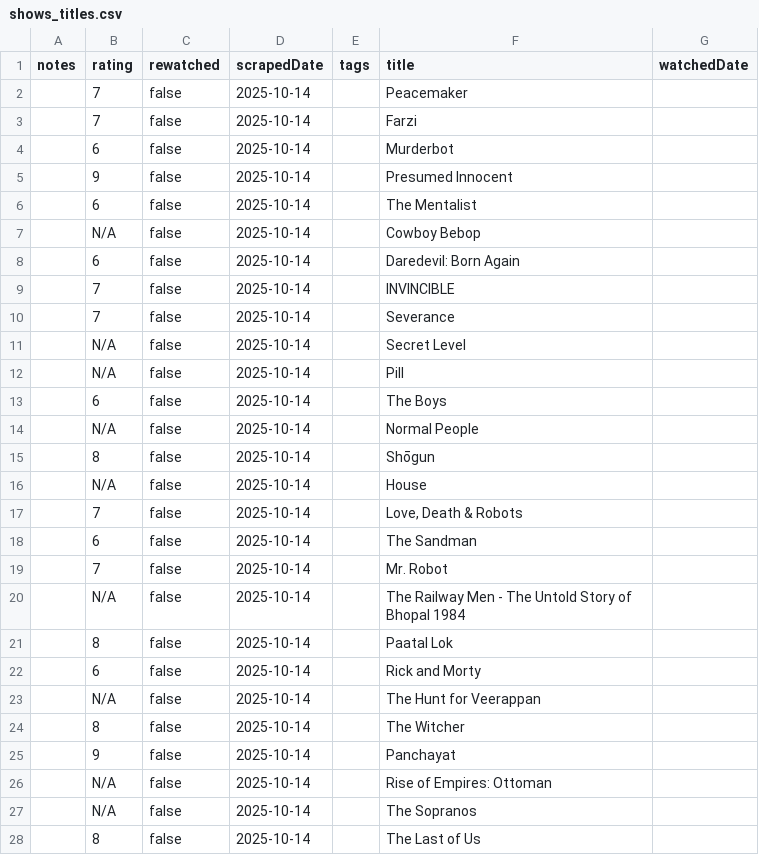
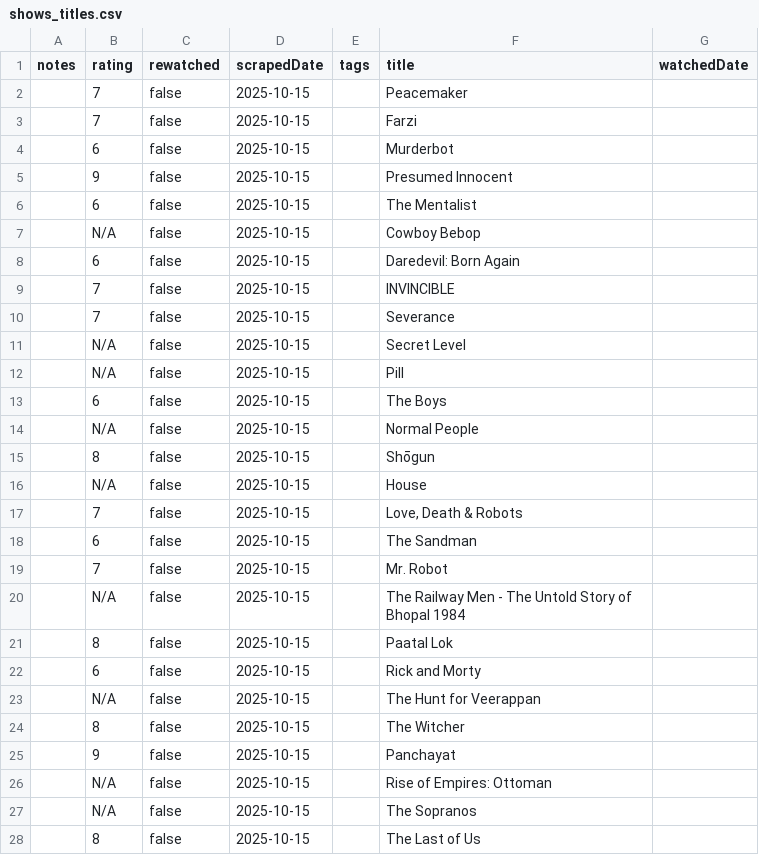
Before and after one commit to subhnet/subh-movie-tracker, a CSV file: shows_titles.csv, drawn as a sheet; only a part is shown; the diff covers the shown part only.

```diff
--- a/shows_titles.csv
+++ b/shows_titles.csv
@@ -1,28 +1,28 @@
 notes,rating,rewatched,scrapedDate,tags,title,watchedDate
-,7,false,2025-10-14,,Peacemaker,
-,7,false,2025-10-14,,Farzi,
-,6,false,2025-10-14,,Murderbot,
-,9,false,2025-10-14,,Presumed Innocent,
-,6,false,2025-10-14,,The Mentalist,
-,N/A,false,2025-10-14,,Cowboy Bebop,
-,6,false,2025-10-14,,Daredevil: Born Again,
-,7,false,2025-10-14,,INVINCIBLE,
-,7,false,2025-10-14,,Severance,
-,N/A,false,2025-10-14,,Secret Level,
-,N/A,false,2025-10-14,,Pill,
-,6,false,2025-10-14,,The Boys,
-,N/A,false,2025-10-14,,Normal People,
-,8,false,2025-10-14,,Shōgun,
-,N/A,false,2025-10-14,,House,
-,7,false,2025-10-14,,"Love, Death & Robots",
-,6,false,2025-10-14,,The Sandman,
-,7,false,2025-10-14,,Mr. Robot,
-,N/A,false,2025-10-14,,The Railway Men - The Untold Story of Bhopal 1984,
-,8,false,2025-10-14,,Paatal Lok,
-,6,false,2025-10-14,,Rick and Morty,
-,N/A,false,2025-10-14,,The Hunt for Veerappan,
-,8,false,2025-10-14,,The Witcher,
-,9,false,2025-10-14,,Panchayat,
-,N/A,false,2025-10-14,,Rise of Empires: Ottoman,
-,N/A,false,2025-10-14,,The Sopranos,
-,8,false,2025-10-14,,The Last of Us,
+,7,false,2025-10-15,,Peacemaker,
+,7,false,2025-10-15,,Farzi,
+,6,false,2025-10-15,,Murderbot,
+,9,false,2025-10-15,,Presumed Innocent,
+,6,false,2025-10-15,,The Mentalist,
+,N/A,false,2025-10-15,,Cowboy Bebop,
+,6,false,2025-10-15,,Daredevil: Born Again,
+,7,false,2025-10-15,,INVINCIBLE,
+,7,false,2025-10-15,,Severance,
+,N/A,false,2025-10-15,,Secret Level,
+,N/A,false,2025-10-15,,Pill,
+,6,false,2025-10-15,,The Boys,
+,N/A,false,2025-10-15,,Normal People,
+,8,false,2025-10-15,,Shōgun,
+,N/A,false,2025-10-15,,House,
+,7,false,2025-10-15,,"Love, Death & Robots",
+,6,false,2025-10-15,,The Sandman,
+,7,false,2025-10-15,,Mr. Robot,
+,N/A,false,2025-10-15,,The Railway Men - The Untold Story of Bhopal 1984,
+,8,false,2025-10-15,,Paatal Lok,
+,6,false,2025-10-15,,Rick and Morty,
+,N/A,false,2025-10-15,,The Hunt for Veerappan,
+,8,false,2025-10-15,,The Witcher,
+,9,false,2025-10-15,,Panchayat,
+,N/A,false,2025-10-15,,Rise of Empires: Ottoman,
+,N/A,false,2025-10-15,,The Sopranos,
+,8,false,2025-10-15,,The Last of Us,
```
Also changed, not shown: 66 edited cells elsewhere in this file, wants_titles.csv, watched_titles.csv, 1 other file.
